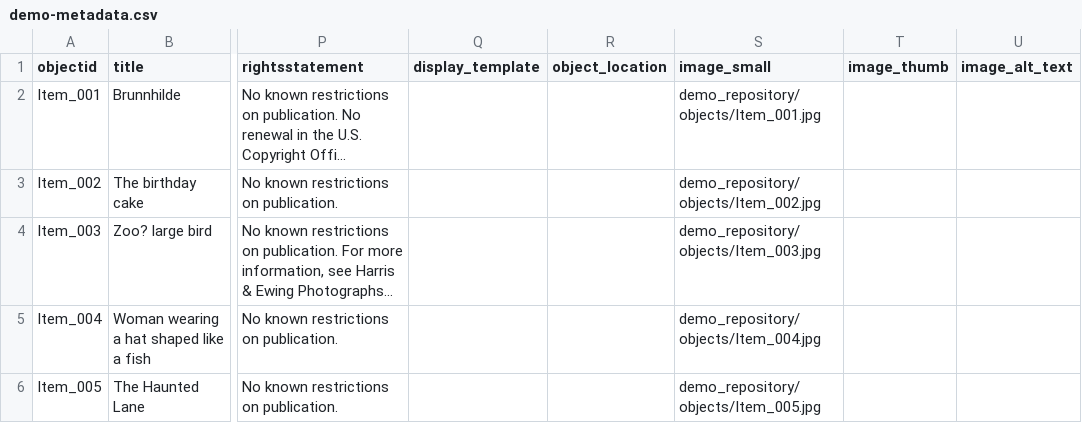
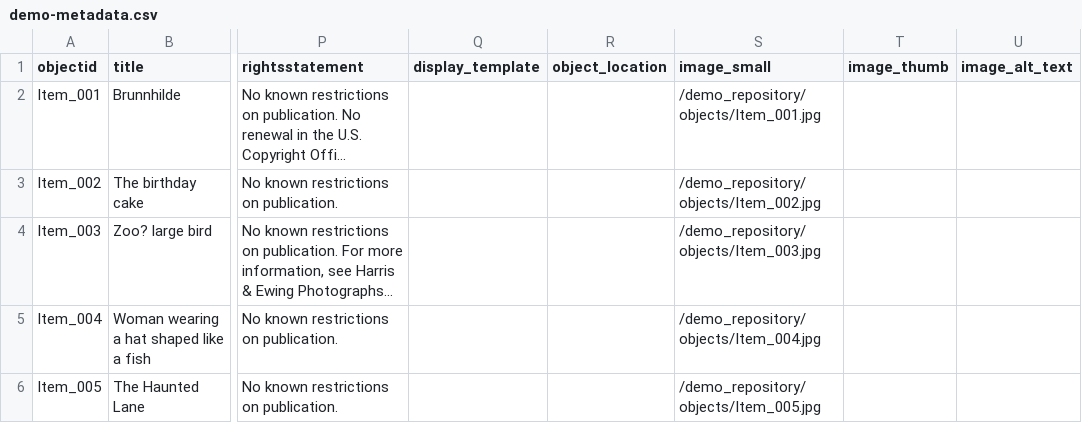
Before and after one commit to Berkley-S/demo_repository, a CSV file: _data/demo-metadata.csv, drawn as a sheet; only a part is shown, gaps mark what is left out; long unchanged cells end in …; the diff names each change by its address in the sheet, - before the commit and + after, or states it on an @@ line.

Commit message:
Edited paths again :)

```diff
--- a/_data/demo-metadata.csv
+++ b/_data/demo-metadata.csv
-S2 (image_small): demo_repository/objects/Item_001.jpg
+S2 (image_small): /demo_repository/objects/Item_001.jpg
-S3 (image_small): demo_repository/objects/Item_002.jpg
+S3 (image_small): /demo_repository/objects/Item_002.jpg
-S4 (image_small): demo_repository/objects/Item_003.jpg
+S4 (image_small): /demo_repository/objects/Item_003.jpg
-S5 (image_small): demo_repository/objects/Item_004.jpg
+S5 (image_small): /demo_repository/objects/Item_004.jpg
-S6 (image_small): demo_repository/objects/Item_005.jpg
+S6 (image_small): /demo_repository/objects/Item_005.jpg
```
